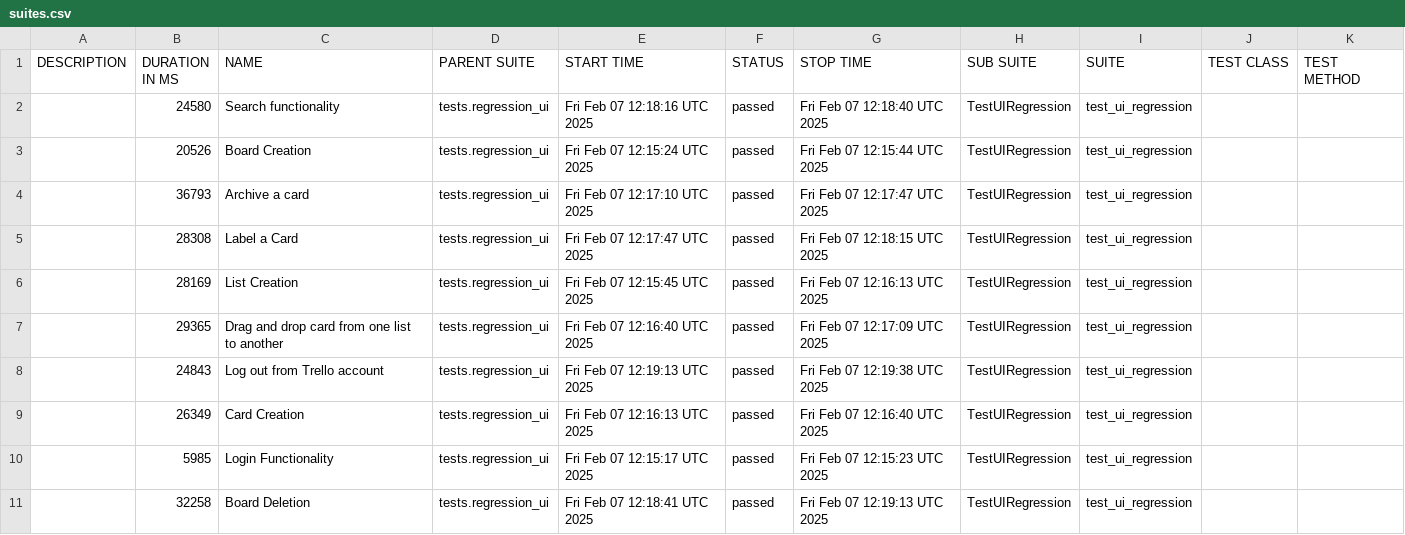
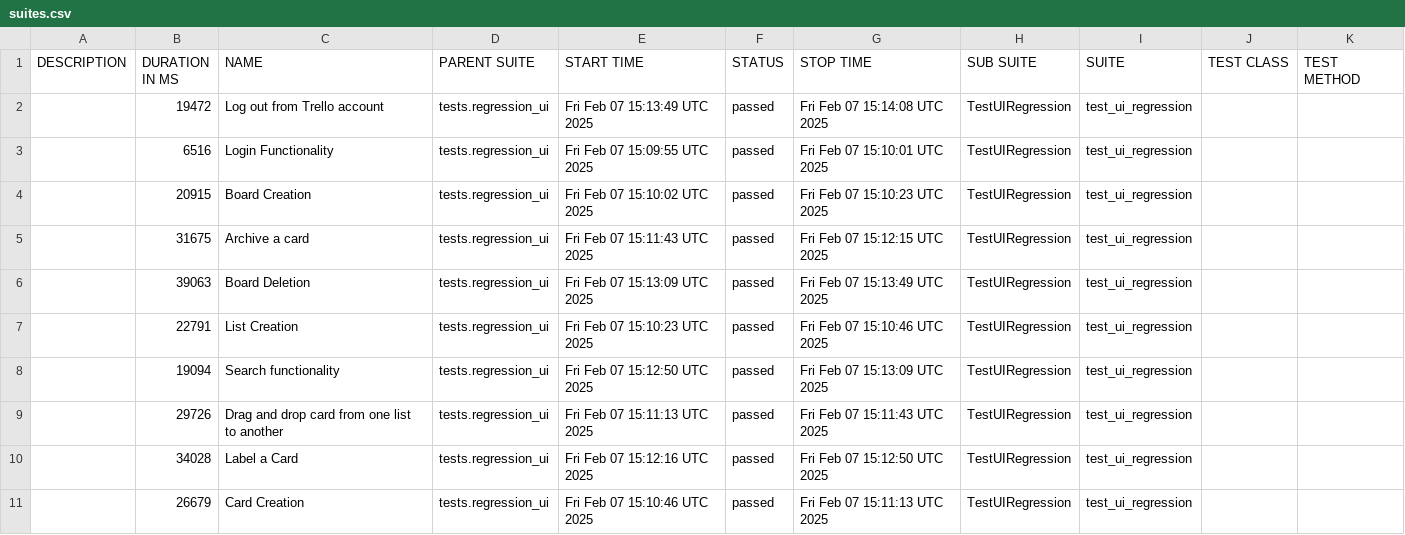
Before and after one commit to vkqapro/pythonSelenium, a CSV file: data/suites.csv, drawn as a sheet.

```diff
--- a/data/suites.csv
+++ b/data/suites.csv
@@ -1,11 +1,11 @@
 "DESCRIPTION","DURATION IN MS","NAME","PARENT SUITE","START TIME","STATUS","STOP TIME","SUB SUITE","SUITE","TEST CLASS","TEST METHOD"
-"","24580","Search functionality","tests.regression_ui","Fri Feb 07 12:18:16 UTC 2025","passed","Fri Feb 07 12:18:40 UTC 2025","TestUIRegression","test_ui_regression","",""
-"","20526","Board Creation","tests.regression_ui","Fri Feb 07 12:15:24 UTC 2025","passed","Fri Feb 07 12:15:44 UTC 2025","TestUIRegression","test_ui_regression","",""
-"","36793","Archive a card","tests.regression_ui","Fri Feb 07 12:17:10 UTC 2025","passed","Fri Feb 07 12:17:47 UTC 2025","TestUIRegression","test_ui_regression","",""
-"","28308","Label a Card","tests.regression_ui","Fri Feb 07 12:17:47 UTC 2025","passed","Fri Feb 07 12:18:15 UTC 2025","TestUIRegression","test_ui_regression","",""
-"","28169","List Creation","tests.regression_ui","Fri Feb 07 12:15:45 UTC 2025","passed","Fri Feb 07 12:16:13 UTC 2025","TestUIRegression","test_ui_regression","",""
-"","29365","Drag and drop card from one list to another","tests.regression_ui","Fri Feb 07 12:16:40 UTC 2025","passed","Fri Feb 07 12:17:09 UTC 2025","TestUIRegression","test_ui_regression","",""
-"","24843","Log out from Trello account","tests.regression_ui","Fri Feb 07 12:19:13 UTC 2025","passed","Fri Feb 07 12:19:38 UTC 2025","TestUIRegression","test_ui_regression","",""
-"","26349","Card Creation","tests.regression_ui","Fri Feb 07 12:16:13 UTC 2025","passed","Fri Feb 07 12:16:40 UTC 2025","TestUIRegression","test_ui_regression","",""
-"","5985","Login Functionality","tests.regression_ui","Fri Feb 07 12:15:17 UTC 2025","passed","Fri Feb 07 12:15:23 UTC 2025","TestUIRegression","test_ui_regression","",""
-"","32258","Board Deletion","tests.regression_ui","Fri Feb 07 12:18:41 UTC 2025","passed","Fri Feb 07 12:19:13 UTC 2025","TestUIRegression","test_ui_regression","",""
+"","19472","Log out from Trello account","tests.regression_ui","Fri Feb 07 15:13:49 UTC 2025","passed","Fri Feb 07 15:14:08 UTC 2025","TestUIRegression","test_ui_regression","",""
+"","6516","Login Functionality","tests.regression_ui","Fri Feb 07 15:09:55 UTC 2025","passed","Fri Feb 07 15:10:01 UTC 2025","TestUIRegression","test_ui_regression","",""
+"","20915","Board Creation","tests.regression_ui","Fri Feb 07 15:10:02 UTC 2025","passed","Fri Feb 07 15:10:23 UTC 2025","TestUIRegression","test_ui_regression","",""
+"","31675","Archive a card","tests.regression_ui","Fri Feb 07 15:11:43 UTC 2025","passed","Fri Feb 07 15:12:15 UTC 2025","TestUIRegression","test_ui_regression","",""
+"","39063","Board Deletion","tests.regression_ui","Fri Feb 07 15:13:09 UTC 2025","passed","Fri Feb 07 15:13:49 UTC 2025","TestUIRegression","test_ui_regression","",""
+"","22791","List Creation","tests.regression_ui","Fri Feb 07 15:10:23 UTC 2025","passed","Fri Feb 07 15:10:46 UTC 2025","TestUIRegression","test_ui_regression","",""
+"","19094","Search functionality","tests.regression_ui","Fri Feb 07 15:12:50 UTC 2025","passed","Fri Feb 07 15:13:09 UTC 2025","TestUIRegression","test_ui_regression","",""
+"","29726","Drag and drop card from one list to another","tests.regression_ui","Fri Feb 07 15:11:13 UTC 2025","passed","Fri Feb 07 15:11:43 UTC 2025","TestUIRegression","test_ui_regression","",""
+"","34028","Label a Card","tests.regression_ui","Fri Feb 07 15:12:16 UTC 2025","passed","Fri Feb 07 15:12:50 UTC 2025","TestUIRegression","test_ui_regression","",""
+"","26679","Card Creation","tests.regression_ui","Fri Feb 07 15:10:46 UTC 2025","passed","Fri Feb 07 15:11:13 UTC 2025","TestUIRegression","test_ui_regression","",""
```
Also changed, not shown: 48 other files.
